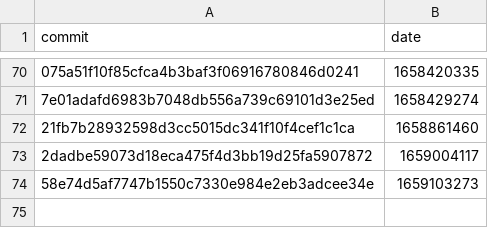
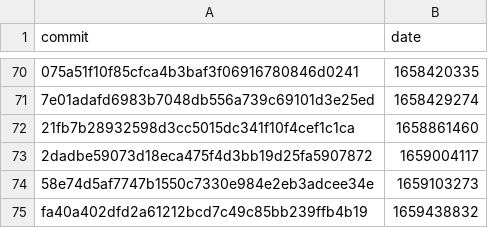
Before and after one commit to google-research/dex-lang, a CSV file: commits.csv, drawn as a sheet; only a part is shown, gaps mark what is left out; the diff names each change by its address in the sheet, - before the commit and + after, or states it on an @@ line.

```diff
--- a/commits.csv
+++ b/commits.csv
+row 75: fa40a402dfd2a61212bcd7c49c85bb239ffb4b19 | 1659438832
```
Also changed, not shown: performance.csv.
